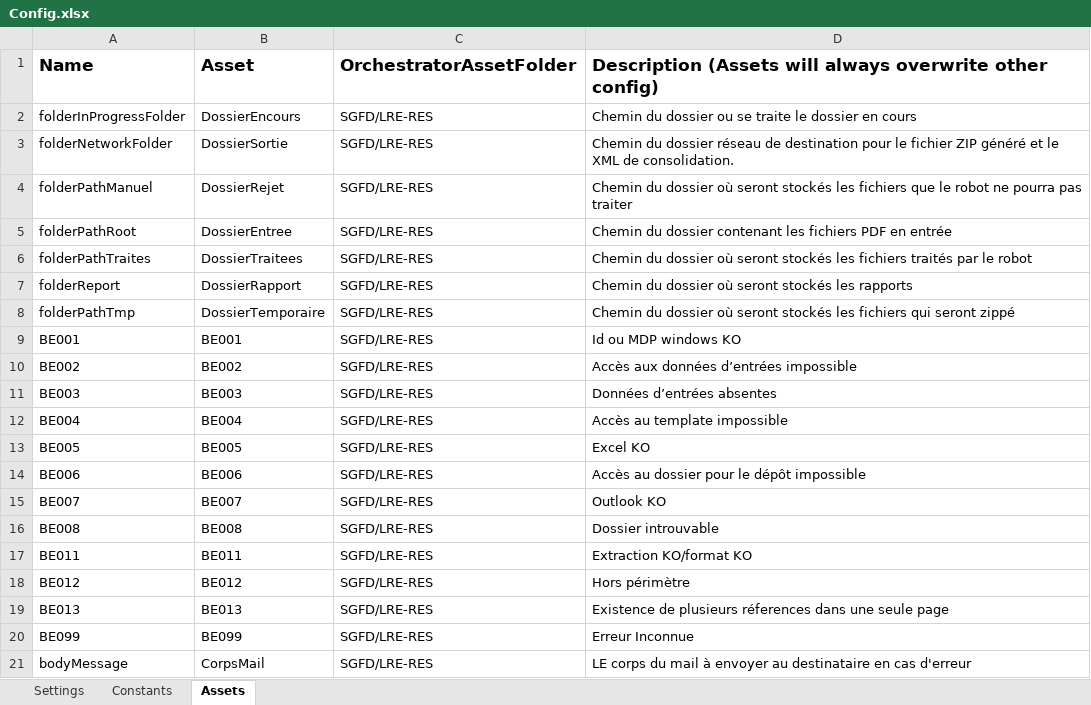
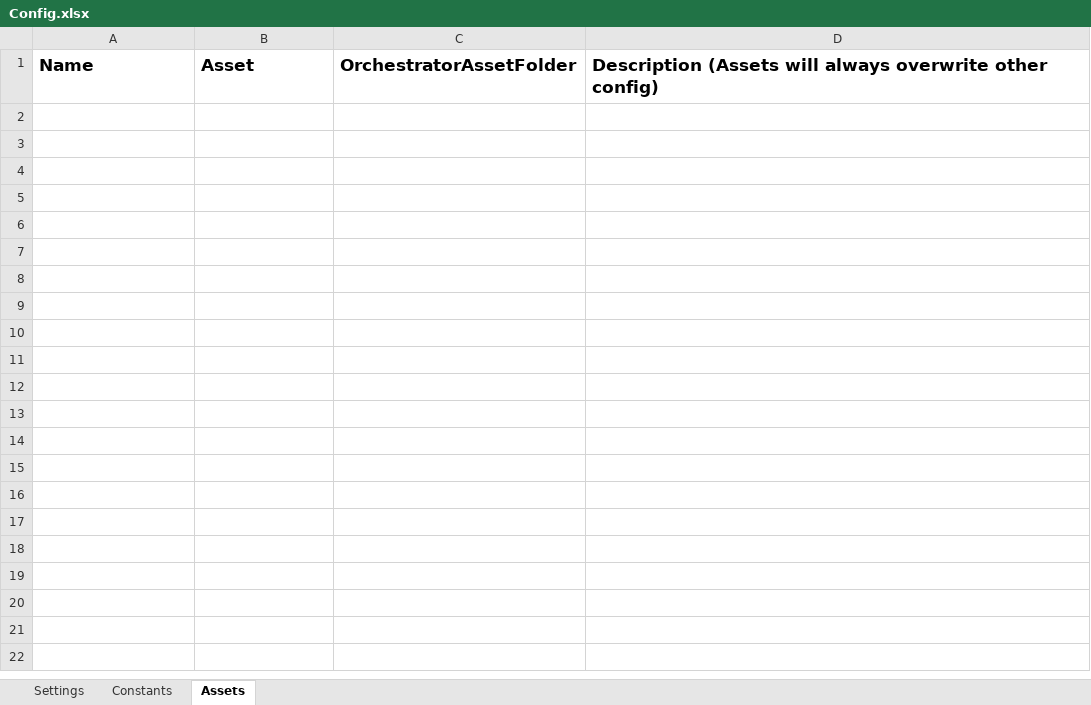
Before and after one commit to Silamir-RPA/PerformerProjet1LRE, an Excel workbook: Data/Config.xlsx, sheet Assets, drawn as a sheet; only a part is shown; values as stored, in another font and other column widths than the file's, no borders; the diff covers the shown part only; the diff names each change by its address in the sheet, - before the commit and + after, or states it on an @@ line.

```diff
--- a/Data/Config.xlsx (sheet Assets)
+++ b/Data/Config.xlsx (sheet Assets)
-row 2: folderInProgressFolder | DossierEncours | SGFD/LRE-RES | Chemin du dossier ou se traite le dossier en cours
-row 3: folderNetworkFolder | DossierSortie | SGFD/LRE-RES | Chemin du dossier réseau de destination pour le fichier ZIP généré et le XML de consolidation.
-row 4: folderPathManuel | DossierRejet | SGFD/LRE-RES | Chemin du dossier où seront stockés les fichiers que le robot ne pourra pas traiter
-row 5: folderPathRoot | DossierEntree | SGFD/LRE-RES | Chemin du dossier contenant les fichiers PDF en entrée
-row 6: folderPathTraites | DossierTraitees | SGFD/LRE-RES | Chemin du dossier où seront stockés les fichiers traités par le robot
-row 7: folderReport | DossierRapport | SGFD/LRE-RES | Chemin du dossier où seront stockés les rapports
-row 8: folderPathTmp | DossierTemporaire | SGFD/LRE-RES | Chemin du dossier où seront stockés les fichiers qui seront zippé
-row 9: BE001 | BE001 | SGFD/LRE-RES | Id ou MDP windows KO
-row 10: BE002 | BE002 | SGFD/LRE-RES | Accès aux données d’entrées impossible
-row 11: BE003 | BE003 | SGFD/LRE-RES | Données d’entrées absentes
-row 12: BE004 | BE004 | SGFD/LRE-RES | Accès au template impossible
-row 13: BE005 | BE005 | SGFD/LRE-RES | Excel KO
-row 14: BE006 | BE006 | SGFD/LRE-RES | Accès au dossier pour le dépôt impossible
-row 15: BE007 | BE007 | SGFD/LRE-RES | Outlook KO
-row 16: BE008 | BE008 | SGFD/LRE-RES | Dossier introuvable
-row 17: BE011 | BE011 | SGFD/LRE-RES | Extraction KO/format KO
-row 18: BE012 | BE012 | SGFD/LRE-RES | Hors périmètre
-row 19: BE013 | BE013 | SGFD/LRE-RES | Existence de plusieurs réferences dans une seule page
-row 20: BE099 | BE099 | SGFD/LRE-RES | Erreur Inconnue
-row 21: bodyMessage | CorpsMail | SGFD/LRE-RES | LE corps du mail à envoyer au destinataire en cas d'erreur
```
Also changed, not shown: 25 removed rows elsewhere in this sheet, sheet Constants, Data/LREROBOT/Rapport.xlsx, Data/LREROBOT/Variables.xlsx, 37 other files.
